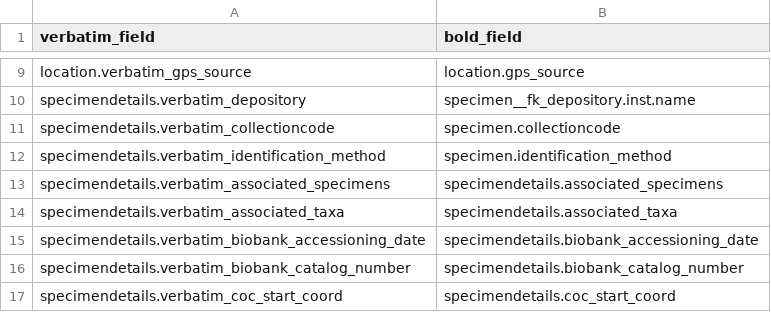
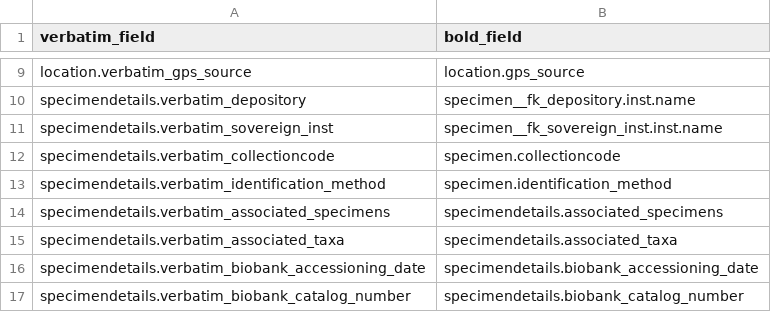
Before and after one commit to biolytica/bcdm-forensic-ext, a TSV file: mapping_verbatim_to_BOLD.tsv, drawn as a sheet; only a part is shown, gaps mark what is left out; the shorter side is filled out with more unchanged rows; the diff names each change by its address in the sheet, - before the commit and + after, or states it on an @@ line.

```diff
--- a/mapping_verbatim_to_BOLD.tsv
+++ b/mapping_verbatim_to_BOLD.tsv
+row 11: specimendetails.verbatim_sovereign_inst | specimen__fk_sovereign_inst.inst.name
```
Also changed, not shown: controlled_vocabularies.tsv, mapping_BCDM_to_BOLD.tsv, 1 other file.
